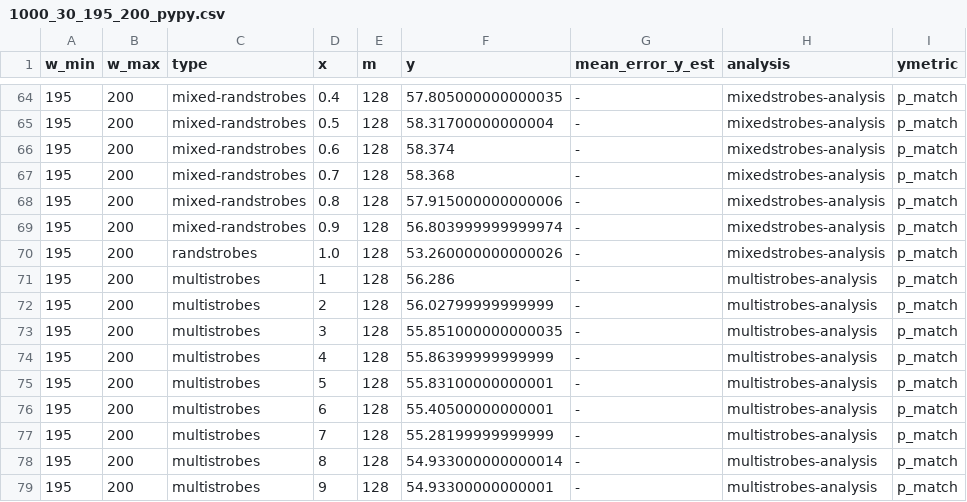
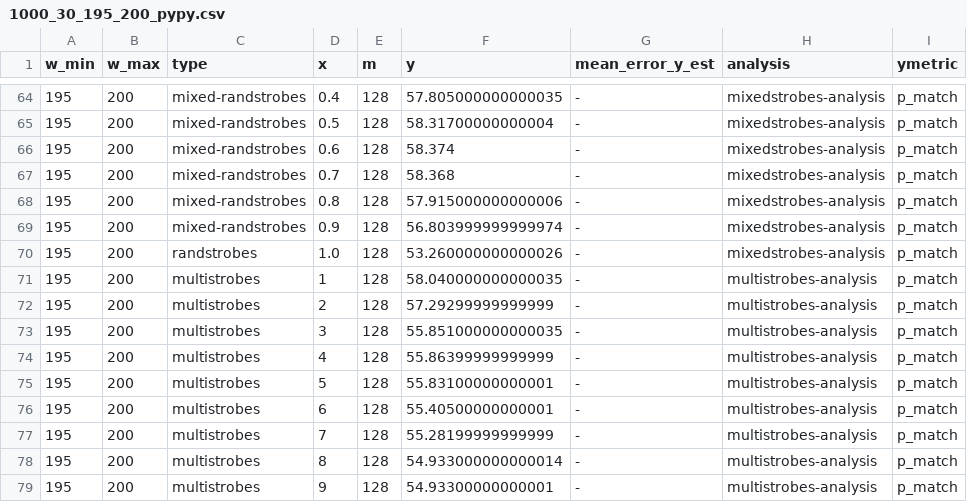
Before and after one commit to benjamindominikmaier/mixedstrobes_altstrobes, a CSV file: output/data tables/p_match/1000_30_195_200_pypy.csv, drawn as a sheet; only a part is shown, gaps mark what is left out.

```diff
--- a/output/data tables/p_match/1000_30_195_200_pypy.csv
+++ b/output/data tables/p_match/1000_30_195_200_pypy.csv
@@ -70,4 +70,4 @@ w_min,w_max,type,x,m,y,mean_error_y_est,analysis,ymetric
 195,200,randstrobes,1.0,128,53.260000000000026,-,mixedstrobes-analysis,p_match
-195,200,multistrobes,1,128,56.286,-,multistrobes-analysis,p_match
-195,200,multistrobes,2,128,56.02799999999999,-,multistrobes-analysis,p_match
+195,200,multistrobes,1,128,58.040000000000035,-,multistrobes-analysis,p_match
+195,200,multistrobes,2,128,57.29299999999999,-,multistrobes-analysis,p_match
 195,200,multistrobes,3,128,55.851000000000035,-,multistrobes-analysis,p_match
```
Also changed, not shown: output/data tables/p_match/10000_30_16_50_pypy.csv, output/data tables/p_match/1000_30_150_200_pypy.csv, 17 other files.
